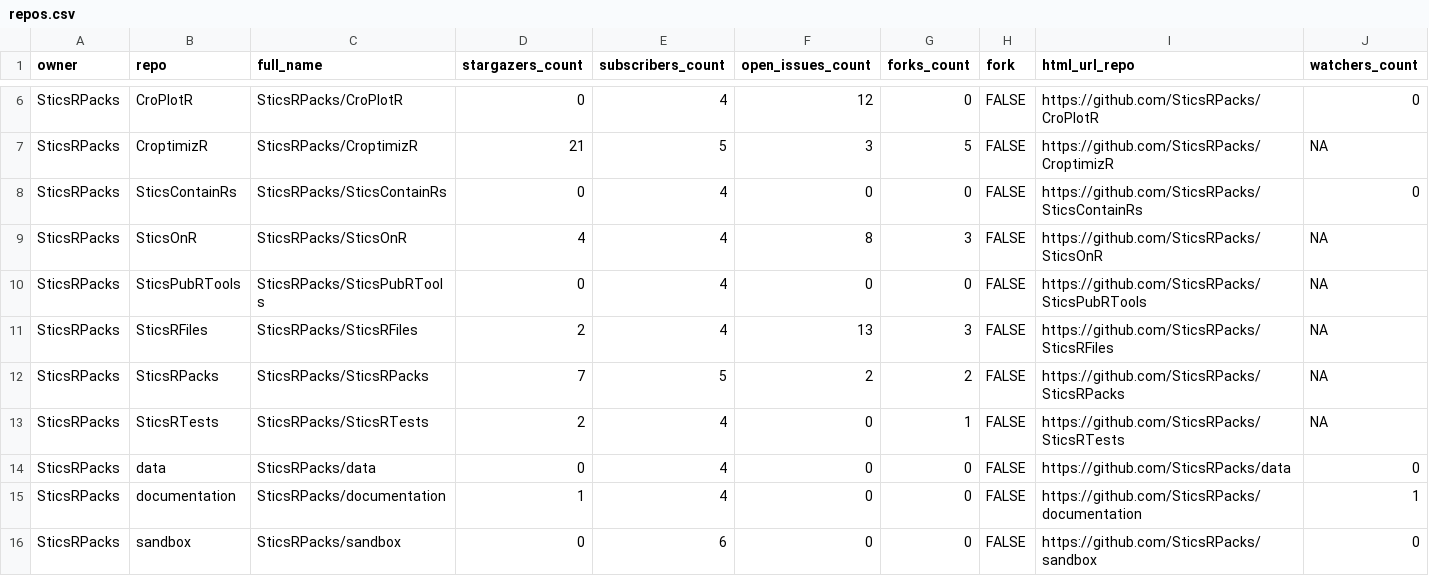
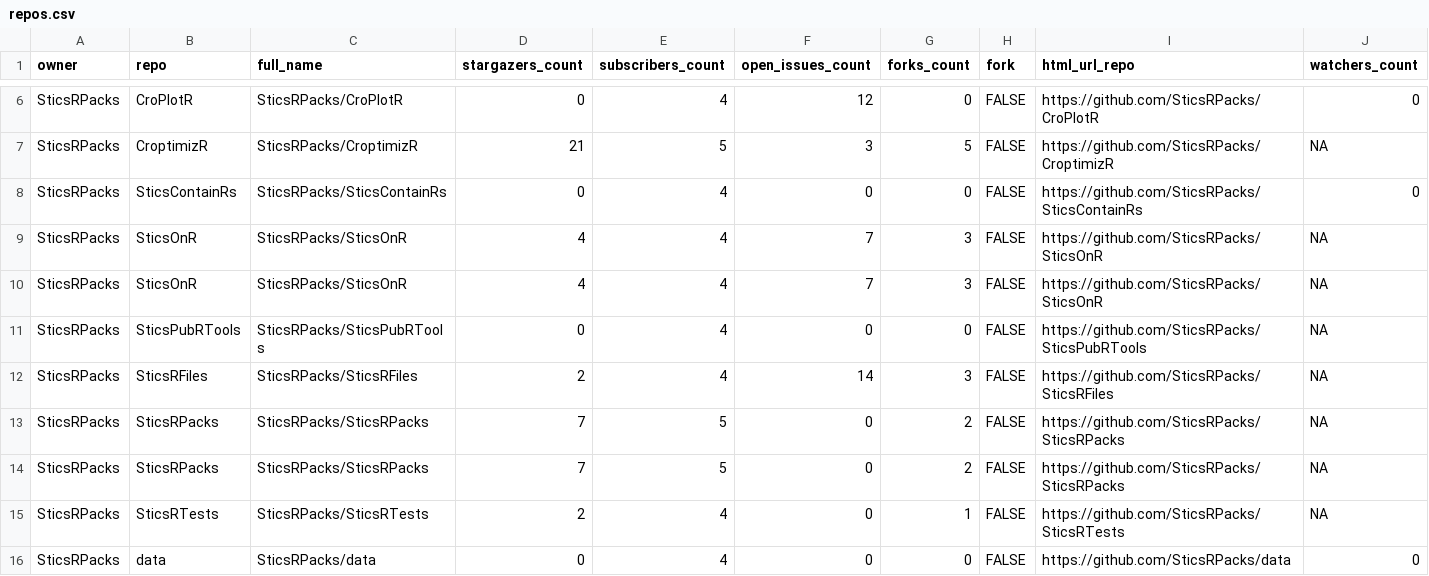
Before and after one commit to SticsRPacks/status, a CSV file: repos.csv, drawn as a sheet; only a part is shown, gaps mark what is left out; the shorter side is filled out with more unchanged rows; addresses are those after the commit; rows hold the shown columns only; the diff names each change by its address in the sheet, - before the commit and + after, or states it on an @@ line.

```diff
--- a/repos.csv
+++ b/repos.csv
-F9 (open_issues_count): 8
+F9 (open_issues_count): 7
+row 10: SticsRPacks | SticsOnR | SticsRPacks/SticsOnR | 4 | 4 | 7 | 3 | FALSE | https://github.com/SticsRPacks/SticsOnR | NA
-F12 (open_issues_count): 13
+F12 (open_issues_count): 14
-F13 (open_issues_count): 2
+F13 (open_issues_count): 0
+row 14: SticsRPacks | SticsRPacks | SticsRPacks/SticsRPacks | 7 | 5 | 0 | 2 | FALSE | https://github.com/SticsRPacks/SticsRPacks | NA
```
Also changed, not shown: 2 other files.
